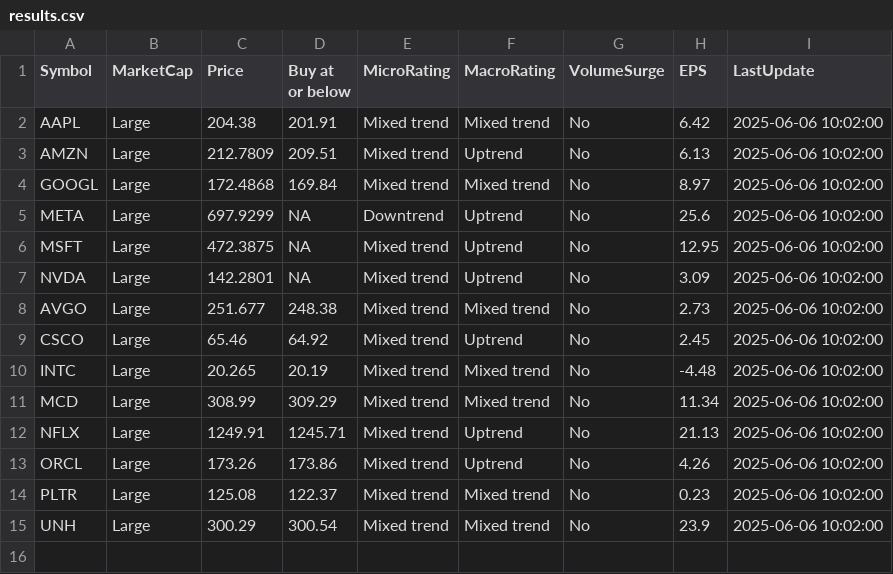
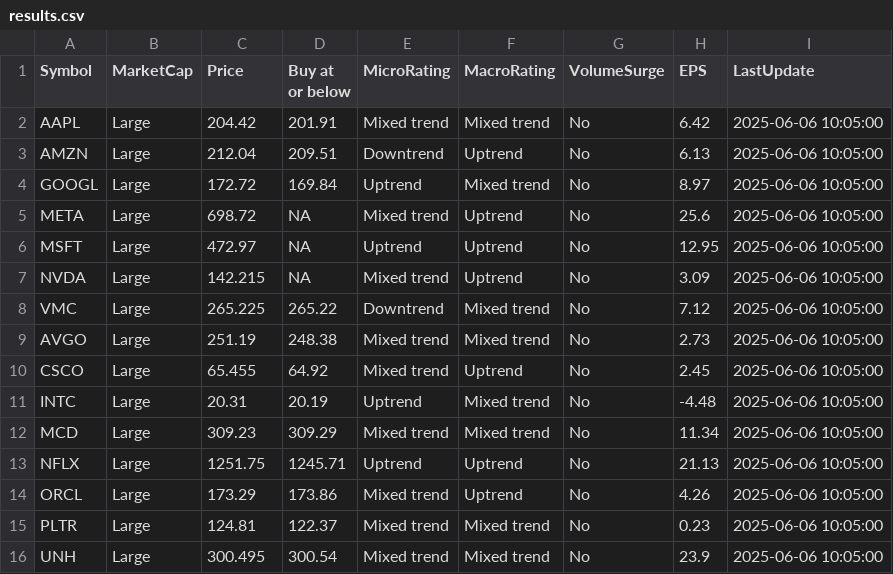
Before and after one commit to kuppal3gt/MSF, a CSV file: results.csv, drawn as a sheet.

Commit message:
Auto-update results at Fri Jun  6 10:09:00 EDT 2025

```diff
--- a/results.csv
+++ b/results.csv
@@ -1,15 +1,16 @@
 "Symbol","MarketCap","Price","Buy at or below","MicroRating","MacroRating","VolumeSurge","EPS","LastUpdate"
-"AAPL","Large",204.38,201.91,"Mixed trend","Mixed trend","No",6.42,"2025-06-06 10:02:00"
-"AMZN","Large",212.7809,209.51,"Mixed trend","Uptrend","No",6.13,"2025-06-06 10:02:00"
-"GOOGL","Large",172.4868,169.84,"Mixed trend","Mixed trend","No",8.97,"2025-06-06 10:02:00"
-"META","Large",697.9299,NA,"Downtrend","Uptrend","No",25.6,"2025-06-06 10:02:00"
-"MSFT","Large",472.3875,NA,"Mixed trend","Uptrend","No",12.95,"2025-06-06 10:02:00"
-"NVDA","Large",142.2801,NA,"Mixed trend","Uptrend","No",3.09,"2025-06-06 10:02:00"
-"AVGO","Large",251.677,248.38,"Mixed trend","Mixed trend","No",2.73,"2025-06-06 10:02:00"
-"CSCO","Large",65.46,64.92,"Mixed trend","Uptrend","No",2.45,"2025-06-06 10:02:00"
-"INTC","Large",20.265,20.19,"Mixed trend","Mixed trend","No",-4.48,"2025-06-06 10:02:00"
-"MCD","Large",308.99,309.29,"Mixed trend","Mixed trend","No",11.34,"2025-06-06 10:02:00"
-"NFLX","Large",1249.91,1245.71,"Mixed trend","Uptrend","No",21.13,"2025-06-06 10:02:00"
-"ORCL","Large",173.26,173.86,"Mixed trend","Uptrend","No",4.26,"2025-06-06 10:02:00"
-"PLTR","Large",125.08,122.37,"Mixed trend","Mixed trend","No",0.23,"2025-06-06 10:02:00"
-"UNH","Large",300.29,300.54,"Mixed trend","Mixed trend","No",23.9,"2025-06-06 10:02:00"
+"AAPL","Large",204.42,201.91,"Mixed trend","Mixed trend","No",6.42,"2025-06-06 10:05:00"
+"AMZN","Large",212.04,209.51,"Downtrend","Uptrend","No",6.13,"2025-06-06 10:05:00"
+"GOOGL","Large",172.72,169.84,"Uptrend","Mixed trend","No",8.97,"2025-06-06 10:05:00"
+"META","Large",698.72,NA,"Mixed trend","Uptrend","No",25.6,"2025-06-06 10:05:00"
+"MSFT","Large",472.97,NA,"Uptrend","Uptrend","No",12.95,"2025-06-06 10:05:00"
+"NVDA","Large",142.215,NA,"Mixed trend","Uptrend","No",3.09,"2025-06-06 10:05:00"
+"VMC","Large",265.225,265.22,"Downtrend","Mixed trend","No",7.12,"2025-06-06 10:05:00"
+"AVGO","Large",251.19,248.38,"Mixed trend","Mixed trend","No",2.73,"2025-06-06 10:05:00"
+"CSCO","Large",65.455,64.92,"Mixed trend","Uptrend","No",2.45,"2025-06-06 10:05:00"
+"INTC","Large",20.31,20.19,"Uptrend","Mixed trend","No",-4.48,"2025-06-06 10:05:00"
+"MCD","Large",309.23,309.29,"Mixed trend","Mixed trend","No",11.34,"2025-06-06 10:05:00"
+"NFLX","Large",1251.75,1245.71,"Uptrend","Uptrend","No",21.13,"2025-06-06 10:05:00"
+"ORCL","Large",173.29,173.86,"Mixed trend","Uptrend","No",4.26,"2025-06-06 10:05:00"
+"PLTR","Large",124.81,122.37,"Mixed trend","Mixed trend","No",0.23,"2025-06-06 10:05:00"
+"UNH","Large",300.495,300.54,"Mixed trend","Mixed trend","No",23.9,"2025-06-06 10:05:00"
```
Also changed, not shown: results_basic.csv, results_essential.csv, 1 other file.
